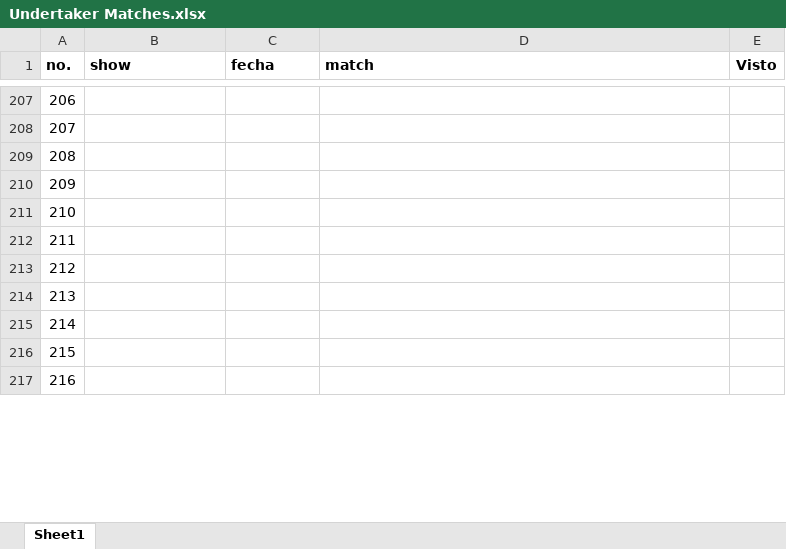
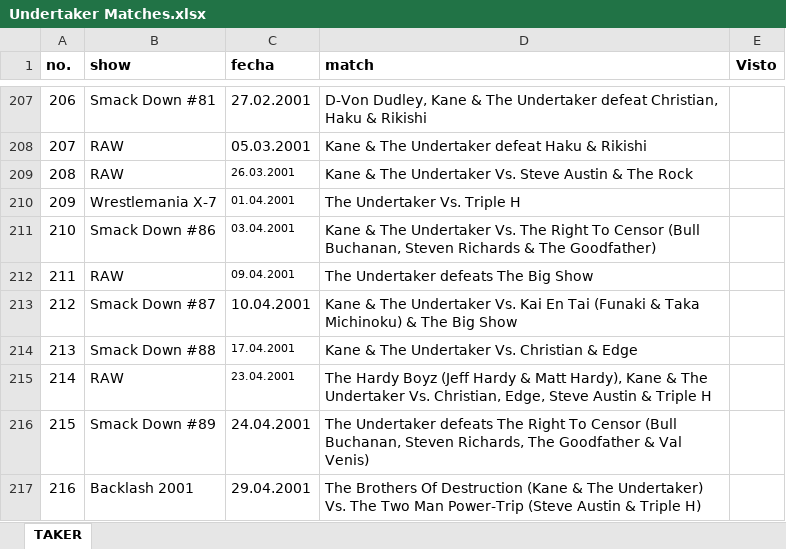
Before and after one commit to andrescastr097/Phenom, an Excel workbook: Undertaker Matches.xlsx, sheet TAKER, drawn as a sheet; only a part is shown, gaps mark what is left out; values as stored, in another font and other column widths than the file's, no borders; the diff covers the shown part only; the diff names each change by its address in the sheet, - before the commit and + after, or states it on an @@ line.

```diff
--- a/Undertaker Matches.xlsx (sheet TAKER)
+++ b/Undertaker Matches.xlsx (sheet TAKER)
-sheet tab: Sheet1
+sheet tab: TAKER
-B207 (show): (empty)
+B207 (show): Smack Down #81
-C207 (fecha): (empty)
+C207 (fecha): 27.02.2001
-D207 (match): (empty)
+D207 (match): D-Von Dudley, Kane & The Undertaker defeat Christian, Haku & Rikishi
-B208:B209 (show): (empty)
+B208:B209 (show): RAW
-C208 (fecha): (empty)
+C208 (fecha): 05.03.2001
-D208 (match): (empty)
+D208 (match): Kane & The Undertaker defeat Haku & Rikishi
-C209 (fecha): (empty)
+C209 (fecha): 26.03.2001
-D209 (match): (empty)
+D209 (match): Kane & The Undertaker Vs. Steve Austin & The Rock
-B210 (show): (empty)
+B210 (show): Wrestlemania X-7
-C210 (fecha): (empty)
+C210 (fecha): 01.04.2001
-D210 (match): (empty)
+D210 (match): The Undertaker Vs. Triple H
-B211 (show): (empty)
+B211 (show): Smack Down #86
-C211 (fecha): (empty)
+C211 (fecha): 03.04.2001
-D211 (match): (empty)
+D211 (match): Kane & The Undertaker Vs. The Right To Censor (Bull Buchanan, Steven Richards & The Goodfather)
-B212 (show): (empty)
+B212 (show): RAW
-C212 (fecha): (empty)
+C212 (fecha): 09.04.2001
-D212 (match): (empty)
+D212 (match): The Undertaker defeats The Big Show
-B213 (show): (empty)
+B213 (show): Smack Down #87
-C213 (fecha): (empty)
+C213 (fecha): 10.04.2001
-D213 (match): (empty)
+D213 (match): Kane & The Undertaker Vs. Kai En Tai (Funaki & Taka Michinoku) & The Big Show
-B214 (show): (empty)
+B214 (show): Smack Down #88
-C214 (fecha): (empty)
+C214 (fecha): 17.04.2001
-D214 (match): (empty)
+D214 (match): Kane & The Undertaker Vs. Christian & Edge
-B215 (show): (empty)
+B215 (show): RAW
-C215 (fecha): (empty)
+C215 (fecha): 23.04.2001
-D215 (match): (empty)
+D215 (match): The Hardy Boyz (Jeff Hardy & Matt Hardy), Kane & The Undertaker Vs. Christian, Edge, Steve Austin & Triple H
-B216 (show): (empty)
+B216 (show): Smack Down #89
-C216 (fecha): (empty)
+C216 (fecha): 24.04.2001
-D216 (match): (empty)
+D216 (match): The Undertaker defeats The Right To Censor (Bull Buchanan, Steven Richards, The Goodfather & Val Venis)
-B217 (show): (empty)
+B217 (show): Backlash 2001
-C217 (fecha): (empty)
+C217 (fecha): 29.04.2001
-D217 (match): (empty)
+D217 (match): The Brothers Of Destruction (Kane & The Undertaker) Vs. The Two Man Power-Trip (Steve Austin & Triple H)
```
Also changed, not shown: 48 edited cells elsewhere in this sheet.
